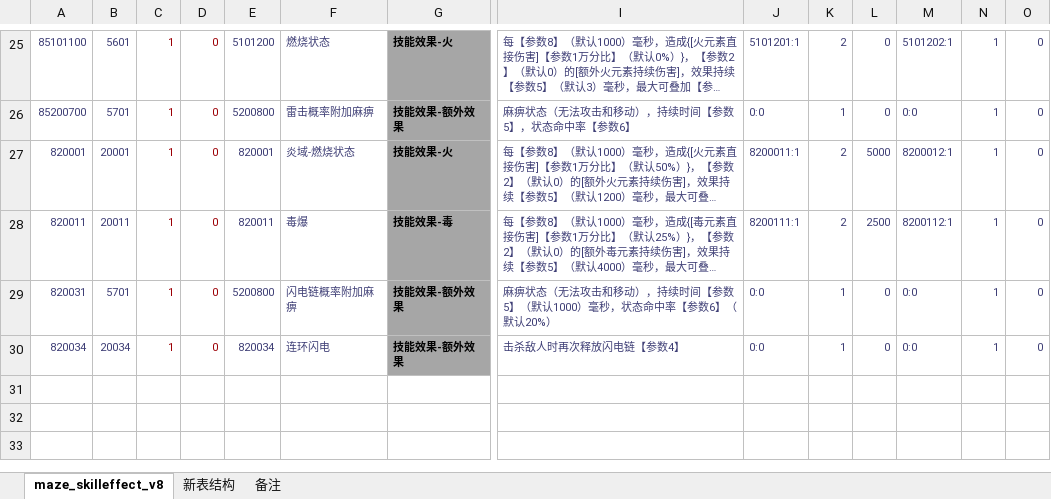
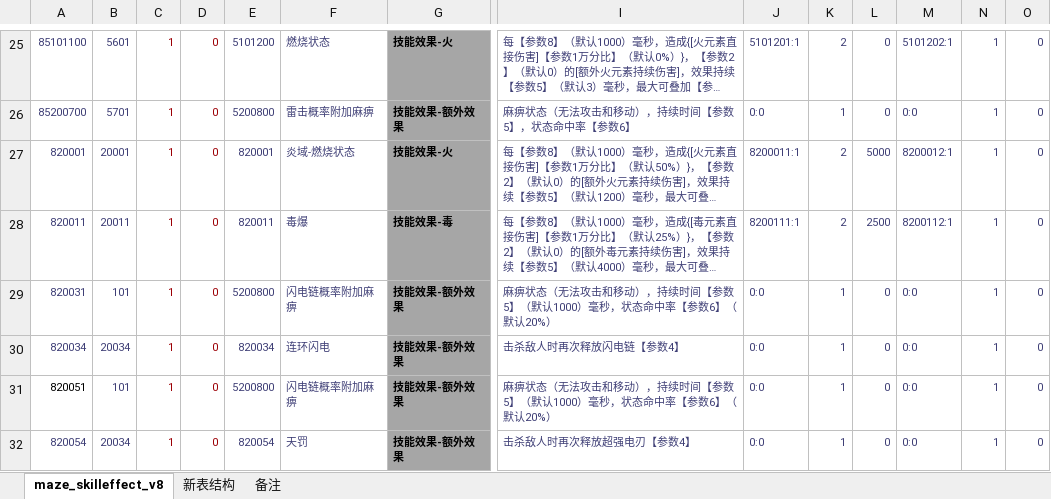
Before and after one commit to chensusu123/myfirsthub, an Excel workbook: servers/maze_main_server/conf.d/data/maze_skill_effect_v8【迷宫-技能-技能效果】.xlsx, sheet maze_skilleffect_v8, drawn as a sheet; only a part is shown, gaps mark what is left out; long unchanged cells end in …; values as stored, in another font and other column widths than the file's, no borders; rows hold the shown columns only; the diff names each change by its address in the sheet, - before the commit and + after, or states it on an @@ line.

```diff
--- a/servers/maze_main_server/conf.d/data/maze_skill_effect_v8【迷宫-技能-技能效果】.xlsx (sheet maze_skilleffect_v8)
+++ b/servers/maze_main_server/conf.d/data/maze_skill_effect_v8【迷宫-技能-技能效果】.xlsx (sheet maze_skilleffect_v8)
-B29: 5701
+B29: 101
+row 31: 820051 | 101 | 1 | 0 | 5200800 | 闪电链概率附加麻痹 | 技能效果-额外效果 | 麻痹状态（无法攻击和移动），持续时间【参数5】（默认1000）毫秒，状态命中率【参数6】（默认20%） | 0:0 | 1 | 0 | 0:0 | 1 | 0
+row 32: 820054 | 20034 | 1 | 0 | 820054 | 天罚 | 技能效果-额外效果 | 击杀敌人时再次释放超强电刃【参数4】 | 0:0 | 1 | 0 | 0:0 | 1 | 0
```
Also changed, not shown: sheet 备注, servers/maze_main_server/conf.d/data/git_version_v8【配表版本号】.xlsx, servers/maze_main_server/conf.d/data/maze_attribute_v8【迷宫-属性】.xlsx, 5 other files.
